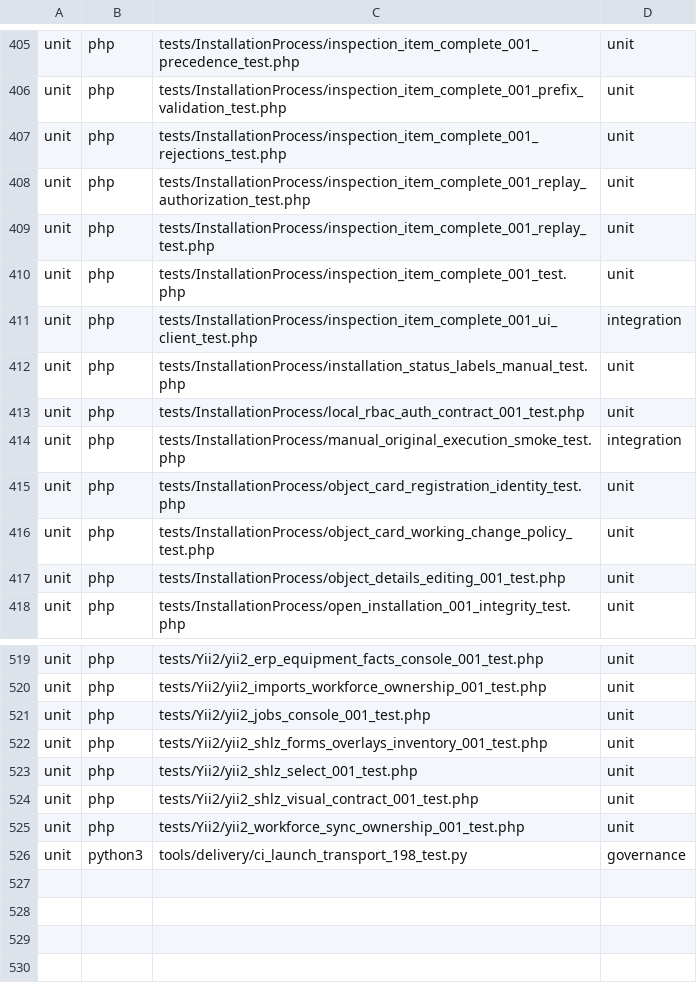
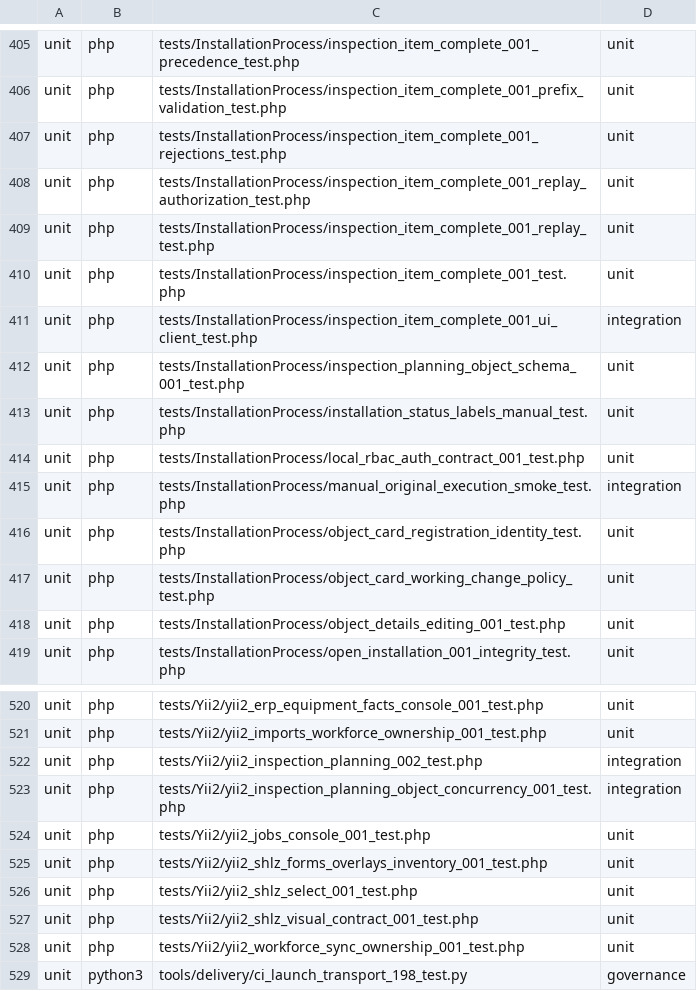
Before and after one commit to Antropophag/fmonitor-2, a TSV file: tools/verification/suites.tsv, drawn as a sheet; only a part is shown, gaps mark what is left out; the diff names each change by its address in the sheet, - before the commit and + after, or states it on an @@ line.

Commit message:
feat: make inspection plans object-bound

```diff
--- a/tools/verification/suites.tsv
+++ b/tools/verification/suites.tsv
+row 412: unit | php | tests/InstallationProcess/inspection_planning_object_schema_001_test.php | unit
+row 522: unit | php | tests/Yii2/yii2_inspection_planning_002_test.php | integration
+row 523: unit | php | tests/Yii2/yii2_inspection_planning_object_concurrency_001_test.php | integration
```
Also changed, not shown: 46 other files.
